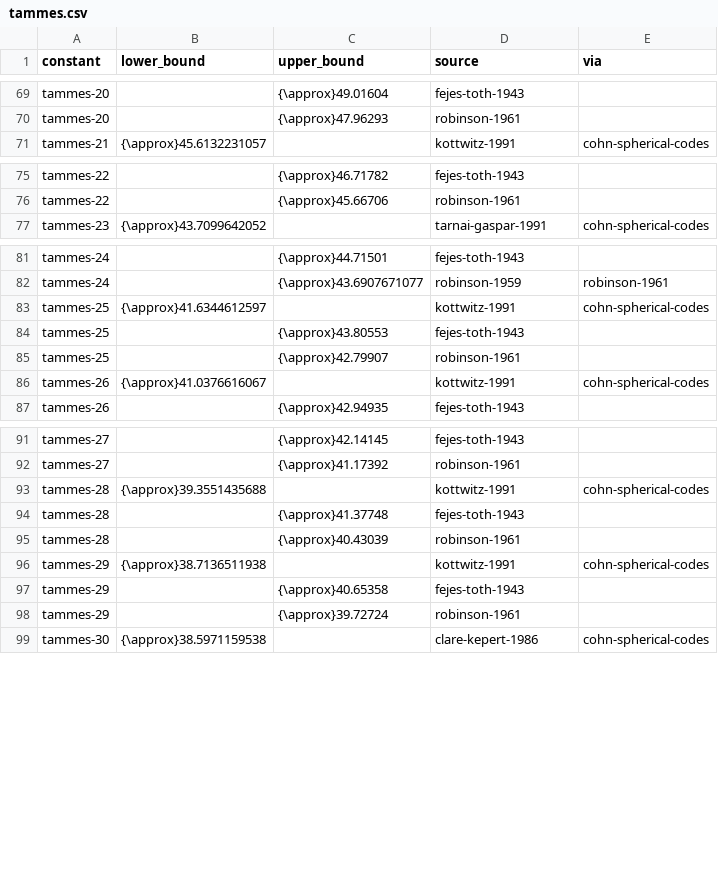
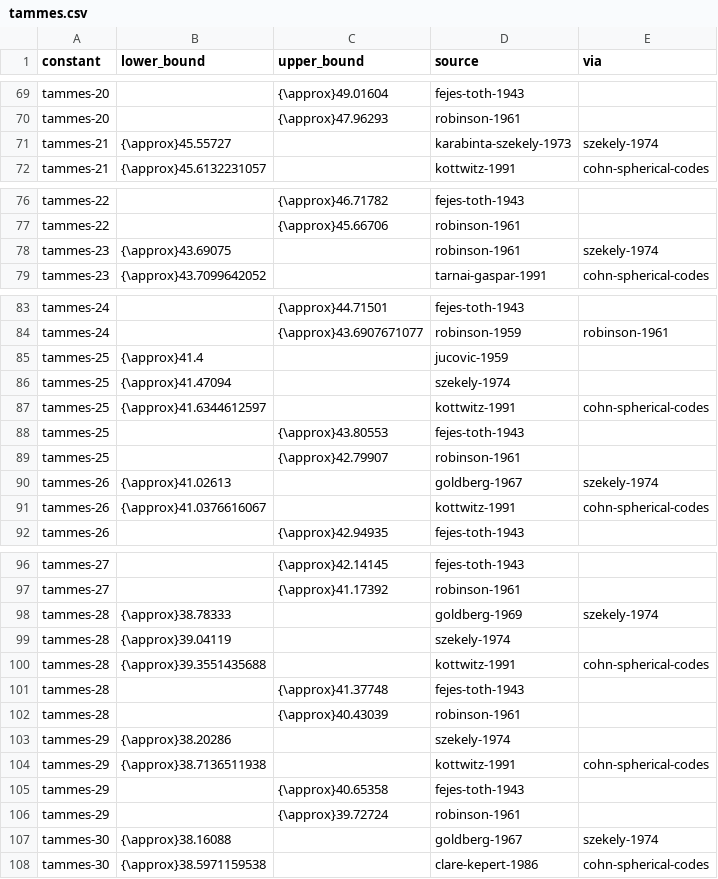
Before and after one commit to daniel-munro/leaps-in-bounds, a CSV file: literature/bounds/tammes.csv, drawn as a sheet; only a part is shown, gaps mark what is left out; the diff covers the shown part only; the diff names each change by its address in the sheet, - before the commit and + after, or states it on an @@ line.

```diff
--- a/literature/bounds/tammes.csv
+++ b/literature/bounds/tammes.csv
+row 71: tammes-21 | {\approx}45.55727 |  | karabinta-szekely-1973 | szekely-1974
+row 78: tammes-23 | {\approx}43.69075 |  | robinson-1961 | szekely-1974
+row 85: tammes-25 | {\approx}41.4 |  | jucovic-1959
+row 86: tammes-25 | {\approx}41.47094 |  | szekely-1974
+row 90: tammes-26 | {\approx}41.02613 |  | goldberg-1967 | szekely-1974
+row 98: tammes-28 | {\approx}38.78333 |  | goldberg-1969 | szekely-1974
+row 99: tammes-28 | {\approx}39.04119 |  | szekely-1974
+row 103: tammes-29 | {\approx}38.20286 |  | szekely-1974
+row 107: tammes-30 | {\approx}38.16088 |  | goldberg-1967 | szekely-1974
```
Also changed, not shown: 1 edited cell elsewhere in this file, 2 other files.
